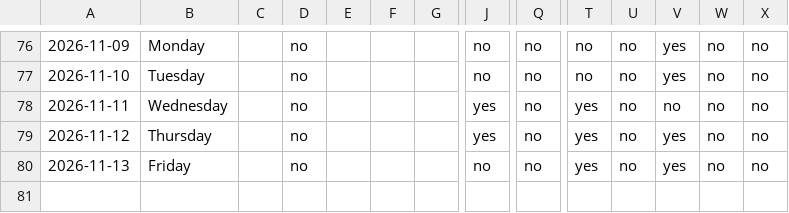
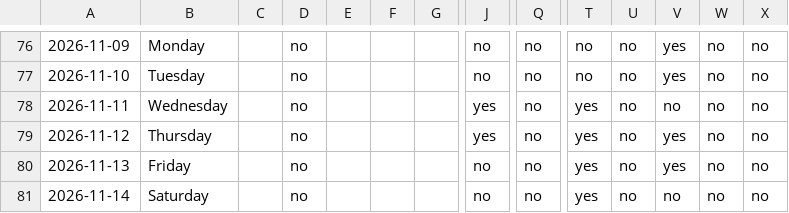
Before and after one commit to auckiefenstermacher19-cmd/Health-Tracker, a CSV file: habits.csv, drawn as a sheet; only a part is shown, gaps mark what is left out; rows hold the shown columns only; the diff names each change by its address in the sheet, - before the commit and + after, or states it on an @@ line.

Commit message:
habits: log through 2026-11-14

```diff
--- a/habits.csv
+++ b/habits.csv
+row 81: 2026-11-14 | Saturday |  | no |  |  |  | no | no | yes | no | no | no | no
```
Also changed, not shown: 1 other file.
